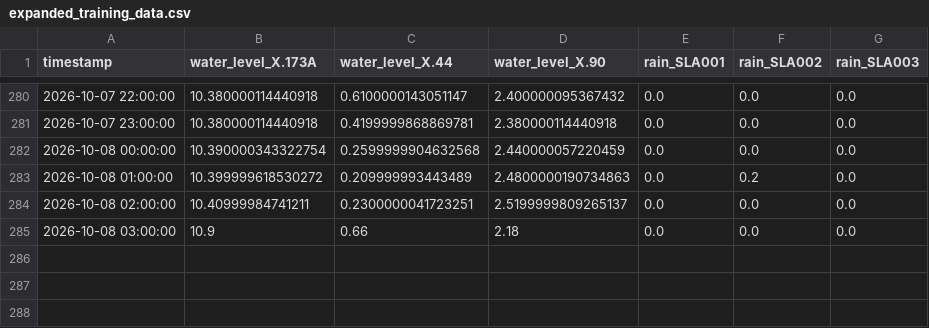
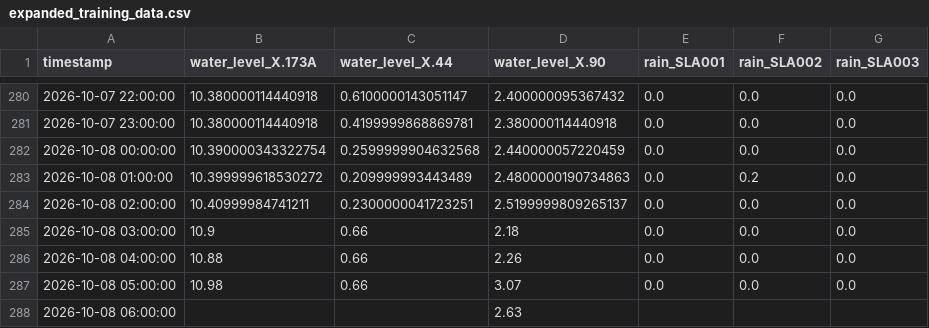
Before and after one commit to pisitklinnoy/Project-Eco, a CSV file: time_series_ecosystem/expanded_training_data.csv, drawn as a sheet; only a part is shown, gaps mark what is left out.

```diff
--- a/time_series_ecosystem/expanded_training_data.csv
+++ b/time_series_ecosystem/expanded_training_data.csv
@@ -285 +285,4 @@ timestamp,water_level_X.173A,water_level_X.44,water_level_X.90,rain_SLA001,rain_
 2026-10-08 03:00:00,10.9,0.66,2.18,0.0,0.0,0.0
+2026-10-08 04:00:00,10.88,0.66,2.26,0.0,0.0,0.0
+2026-10-08 05:00:00,10.98,0.66,3.07,0.0,0.0,0.0
+2026-10-08 06:00:00,,,2.63,,,
```
Also changed, not shown: 17 other files.
